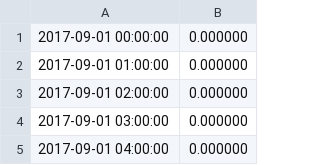
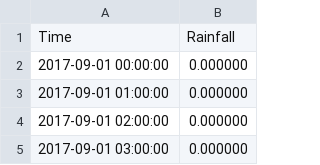
Before and after one commit to wdias/wdias-akka, a CSV file: src/data/RF/Glencourse-2017-09-01.csv, drawn as a sheet; only a part is shown; the shorter side is filled out with more unchanged rows.

Commit message:
Updated Header Lines of CSV data

```diff
--- a/src/data/RF/Glencourse-2017-09-01.csv
+++ b/src/data/RF/Glencourse-2017-09-01.csv
@@ -1 +1,2 @@
+Time,Rainfall
 2017-09-01 00:00:00,0.000000
```
Also changed, not shown: src/data/RF/Hanwella-2017-09-01.csv, 1 other file.
